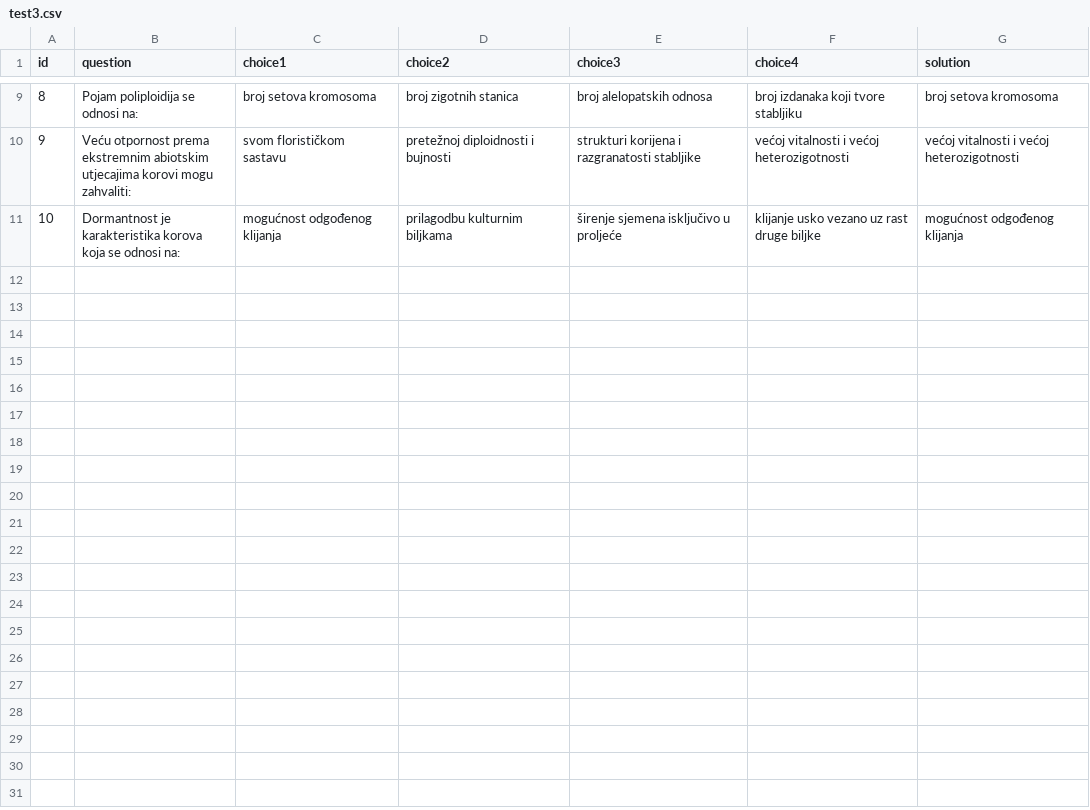
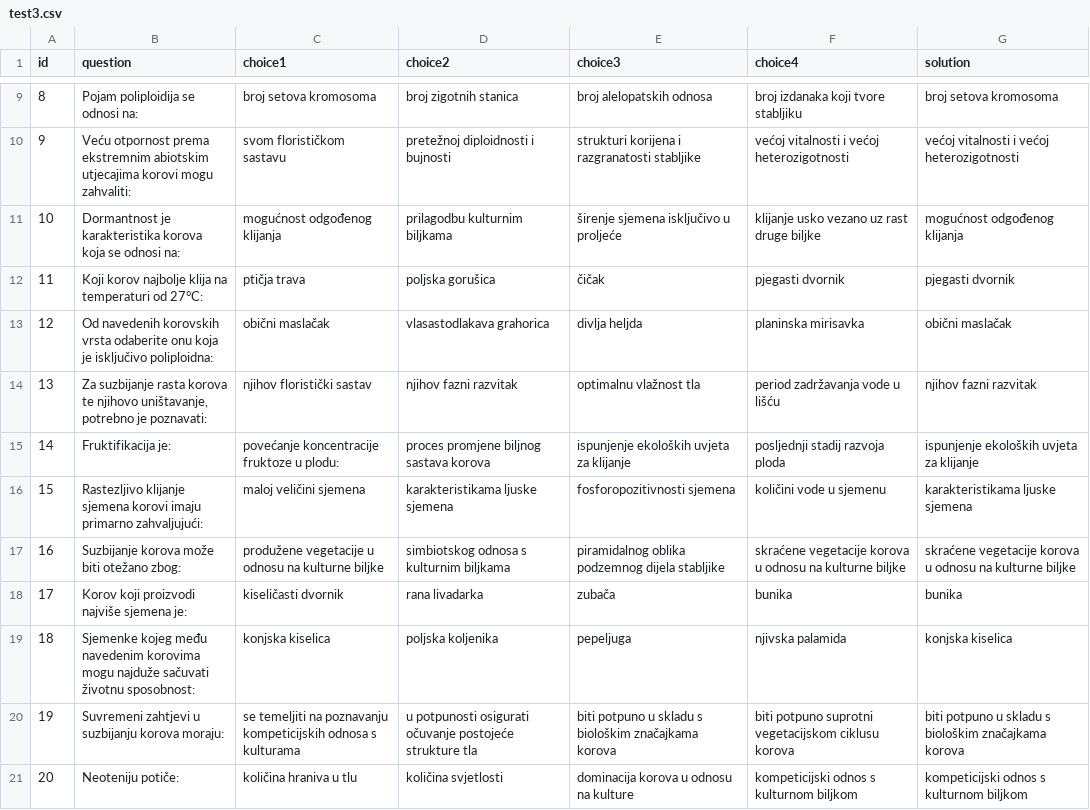
Before and after one commit to ffzg-erudito/inter-testing-feedback-2018, a CSV file: scripts/exp-application/fwt_oTree/fwt_test3/test3.csv, drawn as a sheet; only a part is shown, gaps mark what is left out.

```diff
--- a/scripts/exp-application/fwt_oTree/fwt_test3/test3.csv
+++ b/scripts/exp-application/fwt_oTree/fwt_test3/test3.csv
@@ -11 +11,11 @@ id,question,choice1,choice2,choice3,choice4,solution
 10,Dormantnost je karakteristika korova koja se odnosi na:,mogućnost odgođenog klijanja,prilagodbu kulturnim biljkama,širenje sjemena isključivo u proljeće,klijanje usko vezano uz rast druge biljke,mogućnost odgođenog klijanja
+11,Koji korov najbolje klija na temperaturi od 27°C:,ptičja trava,poljska gorušica,čičak,pjegasti dvornik,pjegasti dvornik
+12,Od navedenih korovskih vrsta odaberite onu koja je isključivo poliploidna:,obični maslačak,vlasastodlakava grahorica,divlja heljda,planinska mirisavka,obični maslačak
+13,"Za suzbijanje rasta korova te njihovo uništavanje, potrebno je poznavati:",njihov floristički sastav,njihov fazni razvitak,optimalnu vlažnost tla,period zadržavanja vode u lišću,njihov fazni razvitak
+14,Fruktifikacija je:,povećanje koncentracije fruktoze u plodu:,proces promjene biljnog sastava korova,ispunjenje ekoloških uvjeta za klijanje,posljednji stadij razvoja ploda,ispunjenje ekoloških uvjeta za klijanje
+15,Rastezljivo klijanje sjemena korovi imaju primarno zahvaljujući:,maloj veličini sjemena,karakteristikama ljuske sjemena,fosforopozitivnosti sjemena,količini vode u sjemenu,karakteristikama ljuske sjemena
+16,Suzbijanje korova može biti otežano zbog:,produžene vegetacije u odnosu na kulturne biljke,simbiotskog odnosa s kulturnim biljkama,piramidalnog oblika podzemnog dijela stabljike,skraćene vegetacije korova u odnosu na kulturne biljke,skraćene vegetacije korova u odnosu na kulturne biljke
+17,Korov koji proizvodi najviše sjemena je:,kiseličasti dvornik,rana livadarka,zubača,bunika,bunika
+18,Sjemenke kojeg među navedenim korovima mogu najduže sačuvati životnu sposobnost:,konjska kiselica,poljska koljenika,pepeljuga,njivska palamida,konjska kiselica
+19,Suvremeni zahtjevi u suzbijanju korova moraju:,se temeljiti na poznavanju kompeticijskih odnosa s kulturama,u potpunosti osigurati očuvanje postojeće strukture tla,biti potpuno u skladu s biološkim značajkama korova,biti potpuno suprotni vegetacijskom ciklusu korova,biti potpuno u skladu s biološkim značajkama korova
+20,Neoteniju potiče:,količina hraniva u tlu,količina svjetlosti,dominacija korova u odnosu na kulture,kompeticijski odnos s kulturnom biljkom,kompeticijski odnos s kulturnom biljkom
```
Also changed, not shown: scripts/exp-application/fwt_oTree/fwt_gk2/gk_quiz2.csv, 14 other files.
